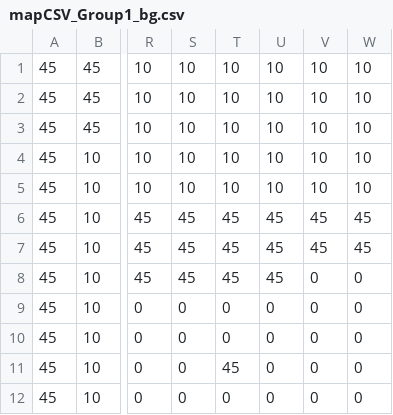
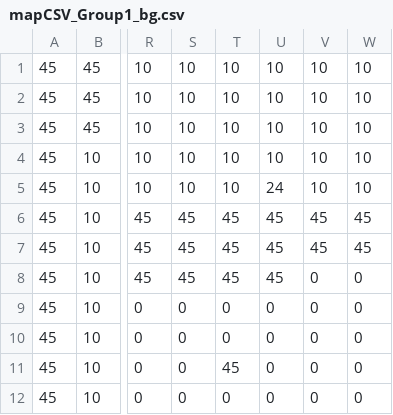
Before and after one commit to bludman/Zombie_Quest, a CSV file: assets/maps/mapCSV_Group1_bg.csv, drawn as a sheet; only a part is shown, gaps mark what is left out; the diff names each change by its address in the sheet, - before the commit and + after, or states it on an @@ line.

```diff
--- a/assets/maps/mapCSV_Group1_bg.csv
+++ b/assets/maps/mapCSV_Group1_bg.csv
-U5: 10
+U5: 24
```
Also changed, not shown: 8 other files.
